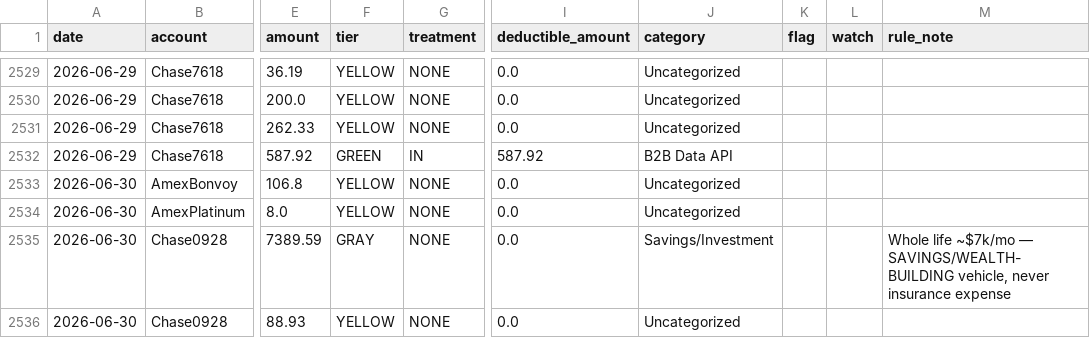
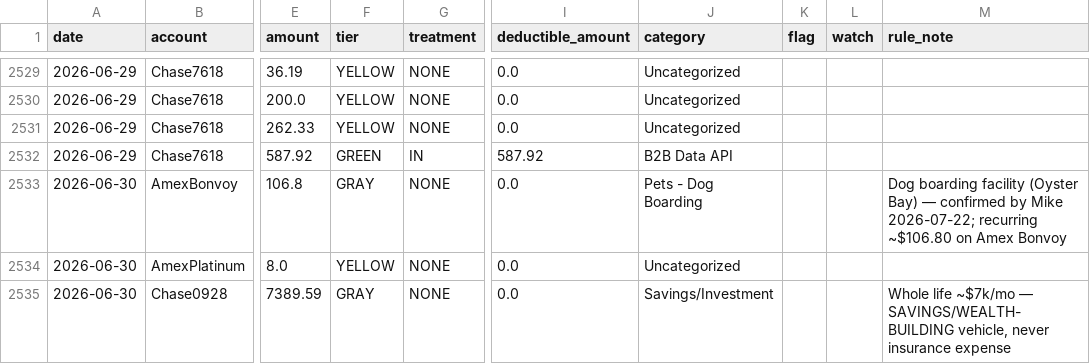
Before and after one commit to mklamb56nyc/MKLOS, a CSV file: expenses/ledger.csv, drawn as a sheet; only a part is shown, gaps mark what is left out; the shorter side is filled out with more unchanged rows; the diff covers the shown part only; the diff names each change by its address in the sheet, - before the commit and + after, or states it on an @@ line.

```diff
--- a/expenses/ledger.csv
+++ b/expenses/ledger.csv
-F2533 (tier): YELLOW
+F2533 (tier): GRAY
-J2533 (category): Uncategorized
+J2533 (category): Pets - Dog Boarding
-M2533 (rule_note): (empty)
+M2533 (rule_note): Dog boarding facility (Oyster Bay) — confirmed by Mike 2026-07-22; recurring ~$106.80 on Amex Bonvoy
```
Also changed, not shown: 30 edited cells elsewhere in this file, 1 other file.
